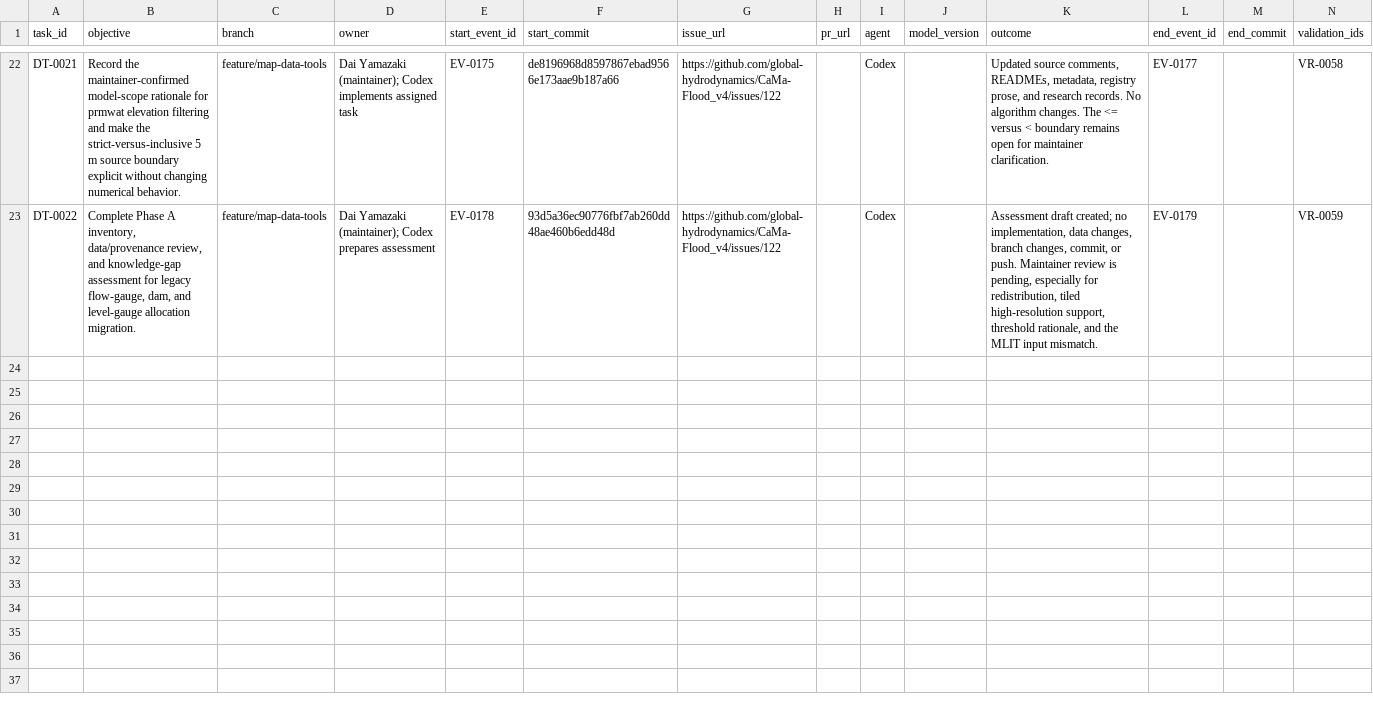
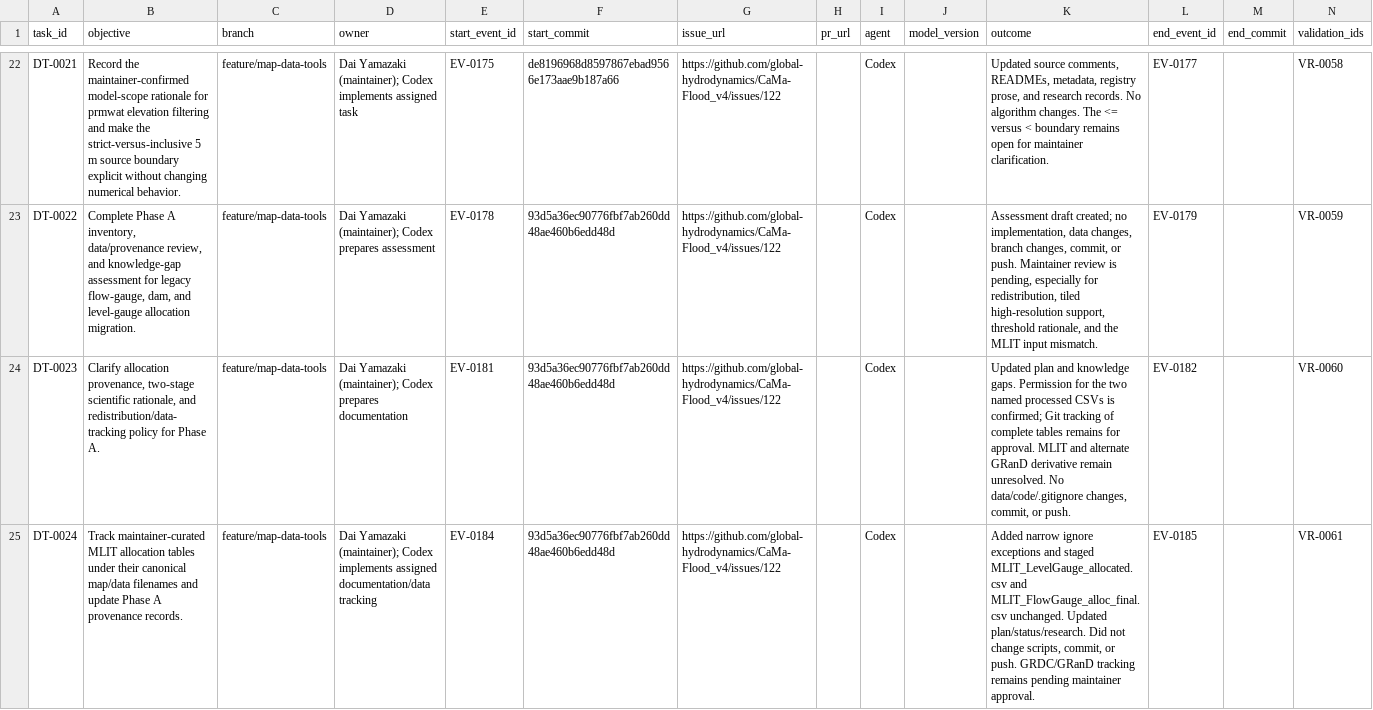
Before and after one commit to global-hydrodynamics/CaMa-Flood_v4, a CSV file: research/development_tasks.csv, drawn as a sheet; only a part is shown, gaps mark what is left out; rows hold the shown columns only; the diff covers the shown part only; the diff names each change by its address in the sheet, - before the commit and + after, or states it on an @@ line.

```diff
--- a/research/development_tasks.csv
+++ b/research/development_tasks.csv
+row 24: DT-0023 | Clarify allocation provenance, two-stage scientific rationale, and redistribution/data-tracking policy for Phase A. | feature/map-data-tools | Dai Yamazaki (maintainer); Codex prepares documentation | EV-0181 | 93d5a36ec90776fbf7ab260dd48ae460b6edd48d | https://github.com/global-hydrodynamics/CaMa-Flood_v4/issues/122 |  | Codex |  | Updated plan and knowledge gaps. Permission for the two named processed CSVs is confirmed; Git tracking of complete tables remains for approval. MLIT and alternate GRanD derivative remain unresolved. No data/code/.gitignore changes, commit, or push. | EV-0182 |  | VR-0060
+row 25: DT-0024 | Track maintainer-curated MLIT allocation tables under their canonical map/data filenames and update Phase A provenance records. | feature/map-data-tools | Dai Yamazaki (maintainer); Codex implements assigned documentation/data tracking | EV-0184 | 93d5a36ec90776fbf7ab260dd48ae460b6edd48d | https://github.com/global-hydrodynamics/CaMa-Flood_v4/issues/122 |  | Codex |  | Added narrow ignore exceptions and staged MLIT_LevelGauge_allocated.csv and MLIT_FlowGauge_alloc_final.csv unchanged. Updated plan/status/research. Did not change scripts, commit, or push. GRDC/GRanD tracking remains pending maintainer approval. | EV-0185 |  | VR-0061
```
Also changed, not shown: 1 added row elsewhere in this file, research/discussions.csv, research/events.csv, 25 other files.
